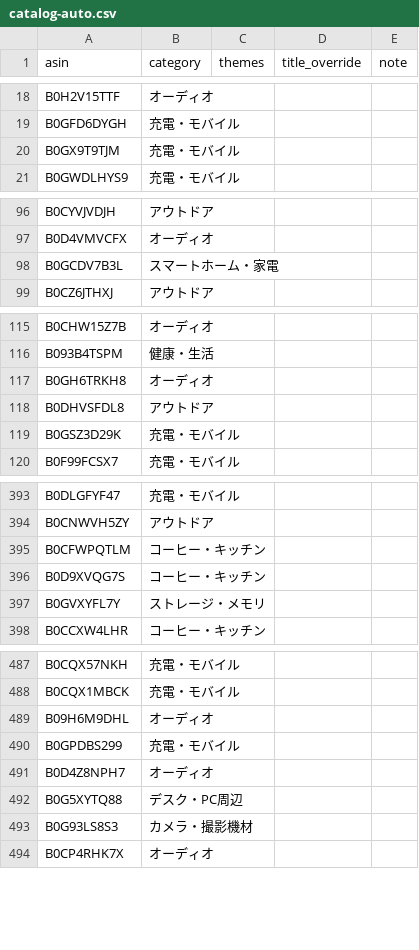
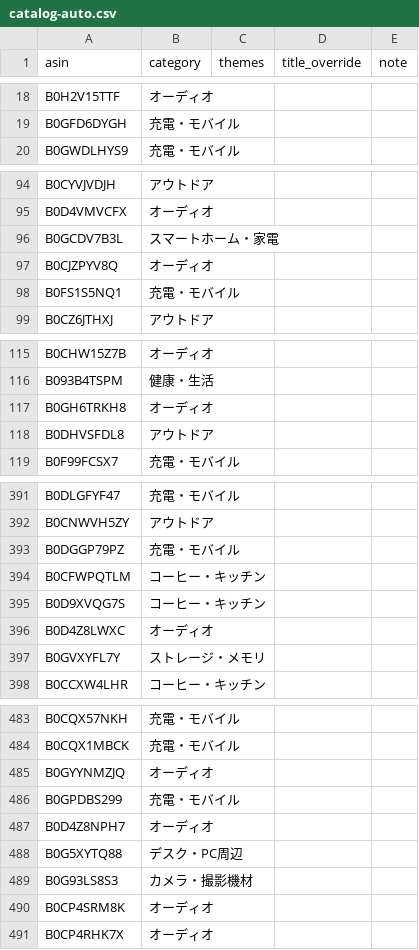
Before and after one commit to yokoichi/amazonsalematome, a CSV file: data/catalog-auto.csv, drawn as a sheet; only a part is shown, gaps mark what is left out; the diff covers the shown part only.

```diff
--- a/data/catalog-auto.csv
+++ b/data/catalog-auto.csv
@@ -19,3 +19,2 @@ B0H2V15TTF,オーディオ,,,
 B0GFD6DYGH,充電・モバイル,,,
-B0GX9T9TJM,充電・モバイル,,,
 B0GWDLHYS9,充電・モバイル,,,
@@ -98,2 +96,4 @@ B0D4VMVCFX,オーディオ,,,
 B0GCDV7B3L,スマートホーム・家電,,,
+B0CJZPYV8Q,オーディオ,,,
+B0FS1S5NQ1,充電・モバイル,,,
 B0CZ6JTHXJ,アウトドア,,,
@@ -118,3 +118,2 @@ B0GH6TRKH8,オーディオ,,,
 B0DHVSFDL8,アウトドア,,,
-B0GSZ3D29K,充電・モバイル,,,
 B0F99FCSX7,充電・モバイル,,,
@@ -394,4 +392,6 @@ B0DLGFYF47,充電・モバイル,,,
 B0CNWVH5ZY,アウトドア,,,
+B0DGGP79PZ,充電・モバイル,,,
 B0CFWPQTLM,コーヒー・キッチン,,,
 B0D9XVQG7S,コーヒー・キッチン,,,
+B0D4Z8LWXC,オーディオ,,,
 B0GVXYFL7Y,ストレージ・メモリ,,,
@@ -488,3 +484,3 @@ B0CQX57NKH,充電・モバイル,,,
 B0CQX1MBCK,充電・モバイル,,,
-B09H6M9DHL,オーディオ,,,
+B0GYYNMZJQ,オーディオ,,,
 B0GPDBS299,充電・モバイル,,,
@@ -493,2 +489,3 @@ B0G5XYTQ88,デスク・PC周辺,,,
 B0G93LS8S3,カメラ・撮影機材,,,
+B0CP4SRM8K,オーディオ,,,
 B0CP4RHK7X,オーディオ,,,
```
Also changed, not shown: 12 added rows, 14 removed rows, 4 moved rows and 3 edited cells elsewhere in this file, 1 other file.
